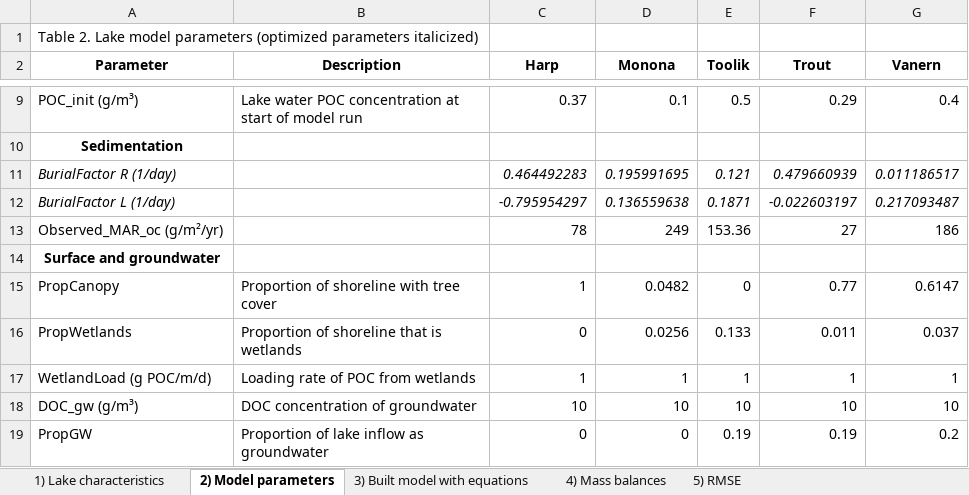
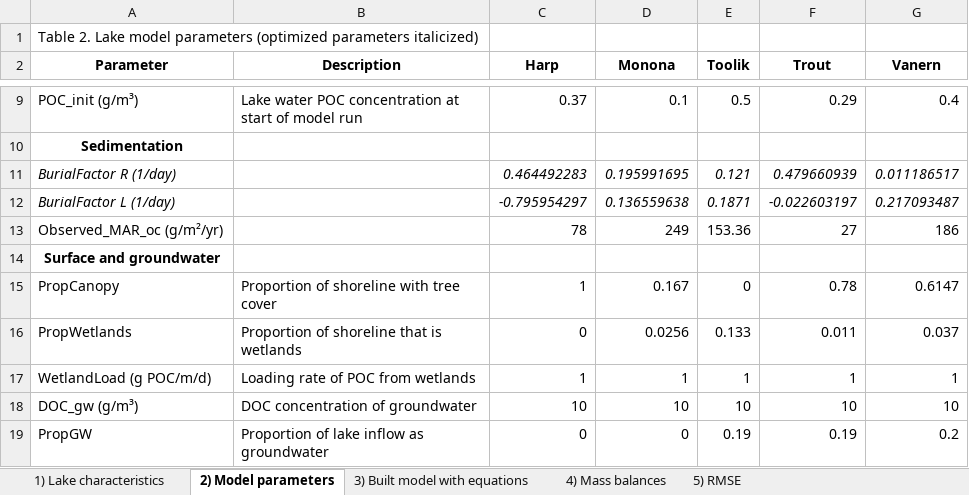
Before and after one commit to GLEON/SOS, an Excel workbook: Tables_SOS.xlsx, sheet 2) Model parameters, drawn as a sheet; only a part is shown, gaps mark what is left out; values as stored, in another font and other column widths than the file's, no borders; the diff names each change by its address in the sheet, - before the commit and + after, or states it on an @@ line.

Commit message:
updated params

```diff
--- a/Tables_SOS.xlsx (sheet 2) Model parameters)
+++ b/Tables_SOS.xlsx (sheet 2) Model parameters)
-D15 (Monona): 0.0482
+D15 (Monona): 0.167
-F15 (Trout): 0.77
+F15 (Trout): 0.78
```
